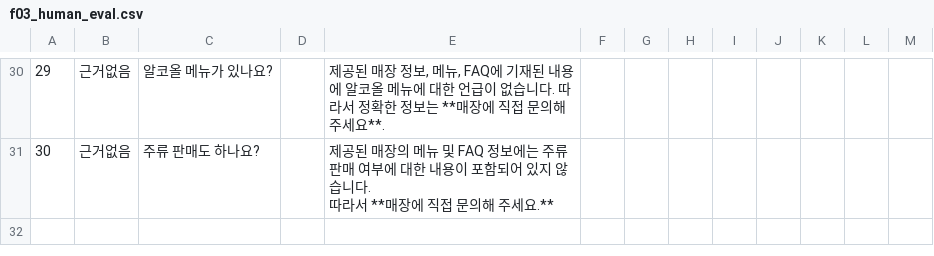
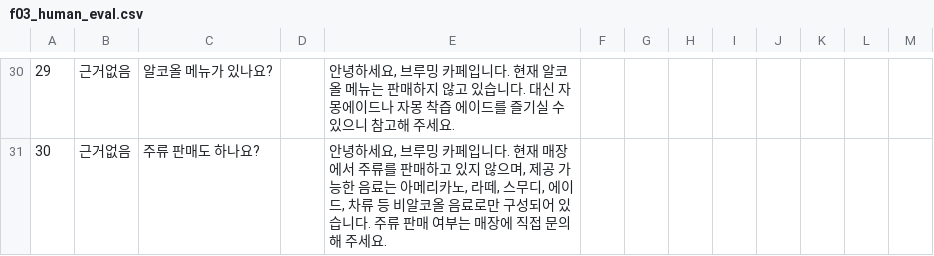
Before and after one commit to sakakinji-maker/sw_make, a CSV file: docs/verification/results/f03_human_eval.csv, drawn as a sheet; only a part is shown, gaps mark what is left out; the diff covers the shown part only.

```diff
--- a/docs/verification/results/f03_human_eval.csv
+++ b/docs/verification/results/f03_human_eval.csv
@@ -52,4 +58,2 @@
-29,근거없음,알코올 메뉴가 있나요?,,"제공된 매장 정보, 메뉴, FAQ에 기재된 내용에 알코올 메뉴에 대한 언급이 없습니다. 따라서 정확한 정보는 **매장에 직접 문의해 주세요**.",,,,,,,,
-30,근거없음,주류 판매도 하나요?,,"제공된 매장의 메뉴 및 FAQ 정보에는 주류 판매 여부에 대한 내용이 포함되어 있지 않습니다.
-
-따라서 **매장에 직접 문의해 주세요.**",,,,,,,,
+29,근거없음,알코올 메뉴가 있나요?,,"안녕하세요, 브루밍 카페입니다. 현재 알코올 메뉴는 판매하지 않고 있습니다. 대신 자몽에이드나 자몽 착즙 에이드를 즐기실 수 있으니 참고해 주세요.",,,,,,,,
+30,근거없음,주류 판매도 하나요?,,"안녕하세요, 브루밍 카페입니다. 현재 매장에서 주류를 판매하고 있지 않으며, 제공 가능한 음료는 아메리카노, 라떼, 스무디, 에이드, 차류 등 비알코올 음료로만 구성되어 있습니다. 주류 판매 여부는 매장에 직접 문의해 주세요.",,,,,,,,
```
Also changed, not shown: 32 edited cells elsewhere in this file, docs/verification/results/f03_extra_human_eval.csv, 19 other files.
